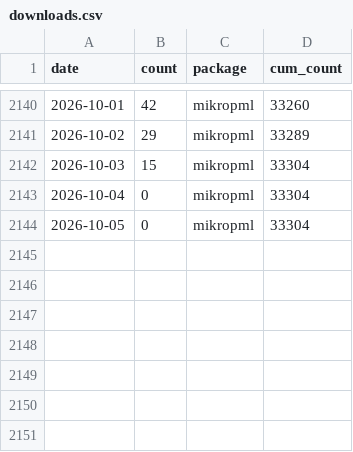
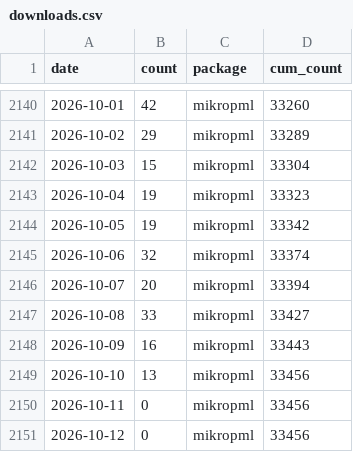
Before and after one commit to kelly-sovacool/pkg-downloads, a CSV file: data/downloads.csv, drawn as a sheet; only a part is shown, gaps mark what is left out.

```diff
--- a/data/downloads.csv
+++ b/data/downloads.csv
@@ -2142,3 +2142,10 @@ date,count,package,cum_count
 2026-10-03,15,mikropml,33304
-2026-10-04,0,mikropml,33304
-2026-10-05,0,mikropml,33304
+2026-10-04,19,mikropml,33323
+2026-10-05,19,mikropml,33342
+2026-10-06,32,mikropml,33374
+2026-10-07,20,mikropml,33394
+2026-10-08,33,mikropml,33427
+2026-10-09,16,mikropml,33443
+2026-10-10,13,mikropml,33456
+2026-10-11,0,mikropml,33456
+2026-10-12,0,mikropml,33456
```
Also changed, not shown: 3 other files.
